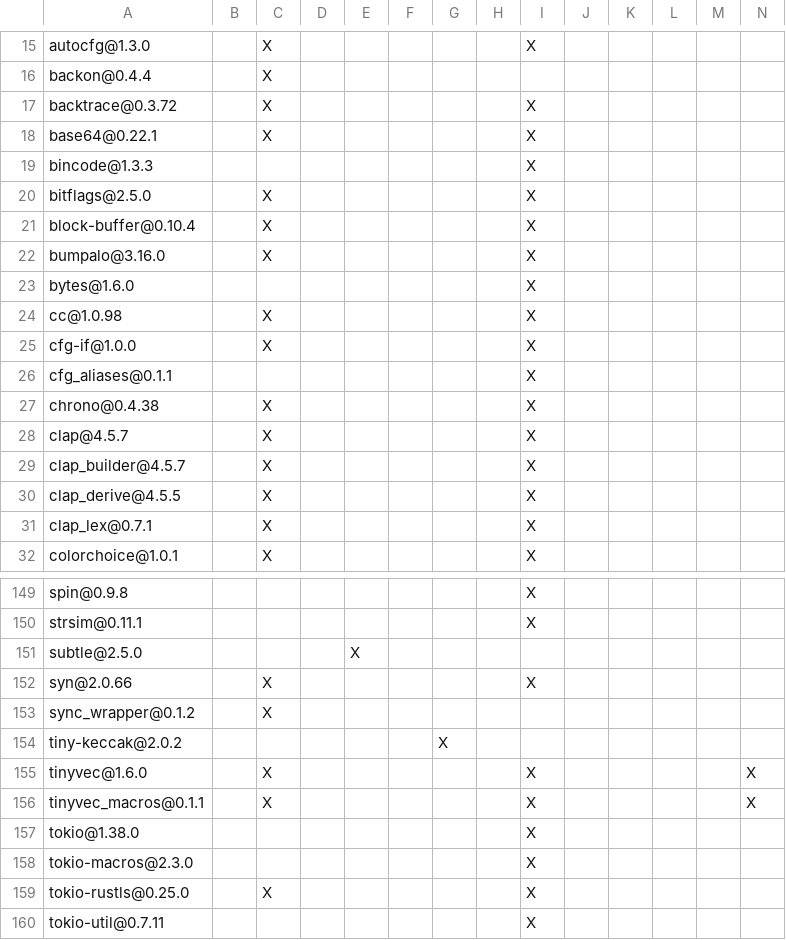
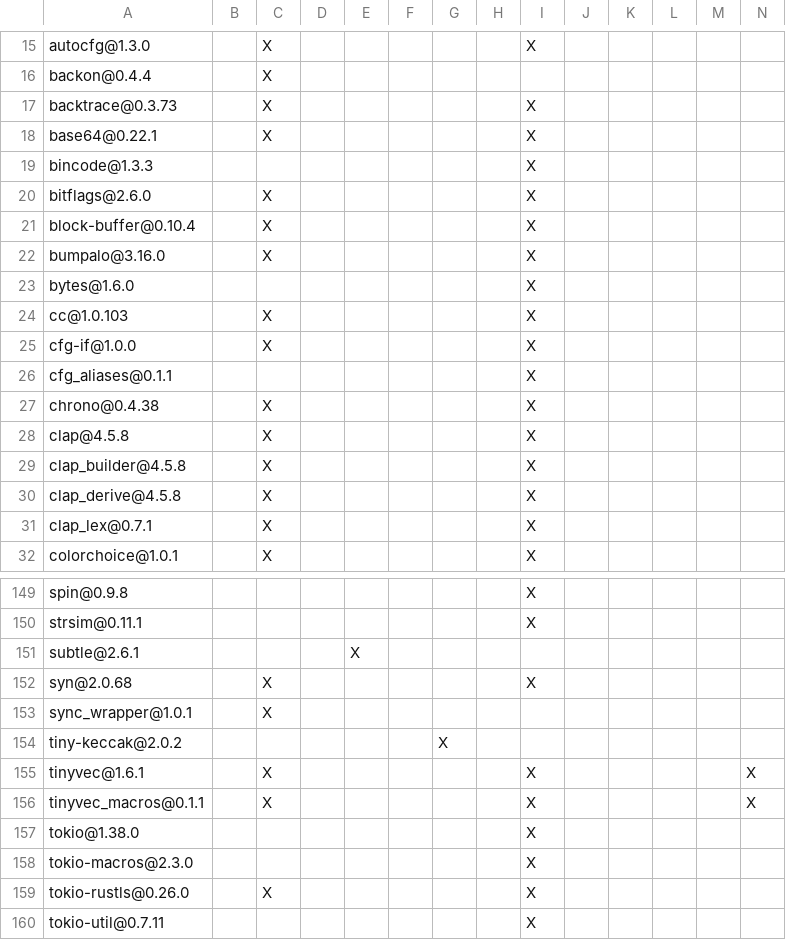
Before and after one commit to Inokinoki/opendal-ofs, a TSV file: DEPENDENCIES.rust.tsv, drawn as a sheet; only a part is shown, gaps mark what is left out; the diff covers the shown part only.

```diff
--- a/DEPENDENCIES.rust.tsv
+++ b/DEPENDENCIES.rust.tsv
@@ -16,6 +16,6 @@ autocfg@1.3.0		X						X
 backon@0.4.4		X											
-backtrace@0.3.72		X						X					
+backtrace@0.3.73		X						X					
 base64@0.22.1		X						X					
 bincode@1.3.3								X					
-bitflags@2.5.0		X						X					
+bitflags@2.6.0		X						X					
 block-buffer@0.10.4		X						X					
@@ -23,3 +23,3 @@ bumpalo@3.16.0		X						X
 bytes@1.6.0								X					
-cc@1.0.98		X						X					
+cc@1.0.103		X						X					
 cfg-if@1.0.0		X						X					
@@ -27,5 +27,5 @@ cfg_aliases@0.1.1								X
 chrono@0.4.38		X						X					
-clap@4.5.7		X						X					
-clap_builder@4.5.7		X						X					
-clap_derive@4.5.5		X						X					
+clap@4.5.8		X						X					
+clap_builder@4.5.8		X						X					
+clap_derive@4.5.8		X						X					
 clap_lex@0.7.1		X						X					
@@ -150,7 +150,7 @@ spin@0.9.8								X
 strsim@0.11.1								X					
-subtle@2.5.0				X									
-syn@2.0.66		X						X					
-sync_wrapper@0.1.2		X											
+subtle@2.6.1				X									
+syn@2.0.68		X						X					
+sync_wrapper@1.0.1		X											
 tiny-keccak@2.0.2						X							
-tinyvec@1.6.0		X						X					X
+tinyvec@1.6.1		X						X					X
 tinyvec_macros@0.1.1		X						X					X
@@ -158,3 +158,3 @@ tokio@1.38.0								X
 tokio-macros@2.3.0								X					
-tokio-rustls@0.25.0		X						X					
+tokio-rustls@0.26.0		X						X					
 tokio-util@0.7.11								X					
```
Also changed, not shown: 24 edited cells elsewhere in this file, integrations/fuse3/DEPENDENCIES.rust.tsv, 3 other files.
